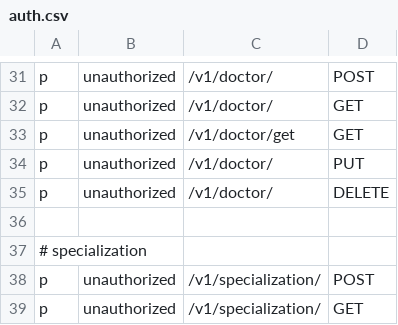
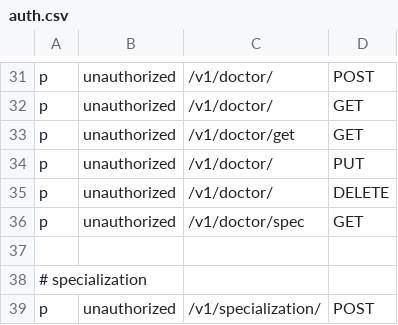
Before and after one commit to msrBobo/CICD_api_gatawey, a CSV file: auth.csv, drawn as a sheet; only a part is shown, gaps mark what is left out; the shorter side is filled out with more unchanged rows.

```diff
--- a/auth.csv
+++ b/auth.csv
@@ -35,2 +35,3 @@ p, unauthorized, /v1/doctor/, PUT
 p, unauthorized, /v1/doctor/, DELETE
+p, unauthorized, /v1/doctor/spec, GET
 
```
Also changed, not shown: 19 other files.
